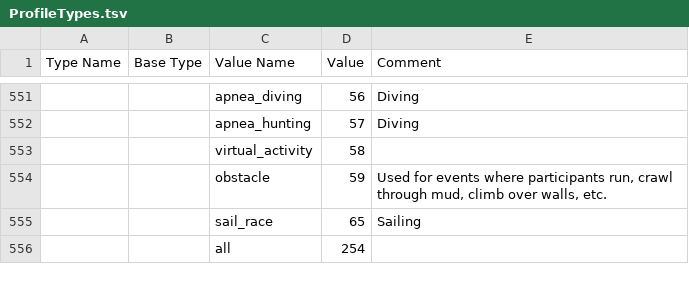
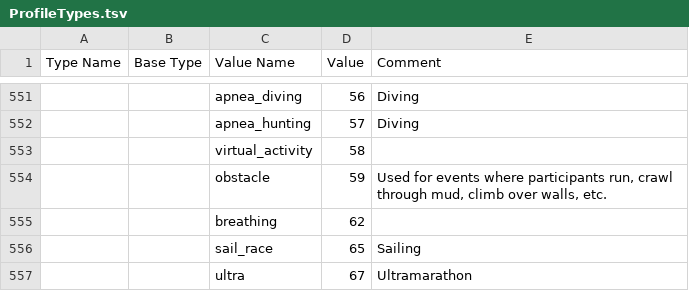
Before and after one commit to pcolby/qtfit, a TSV file: codegen/qrc/fit-sdk/ProfileTypes.tsv, drawn as a sheet; only a part is shown, gaps mark what is left out; the shorter side is filled out with more unchanged rows; the diff covers the shown part only; the diff names each change by its address in the sheet, - before the commit and + after, or states it on an @@ line.

```diff
--- a/codegen/qrc/fit-sdk/ProfileTypes.tsv
+++ b/codegen/qrc/fit-sdk/ProfileTypes.tsv
+row 555:  |  | breathing | 62
+row 557:  |  | ultra | 67 | Ultramarathon
```
Also changed, not shown: 8 added rows and 1 moved row elsewhere in this file, codegen/qrc/fit-sdk/ProfileMessages.tsv, 5 other files.
